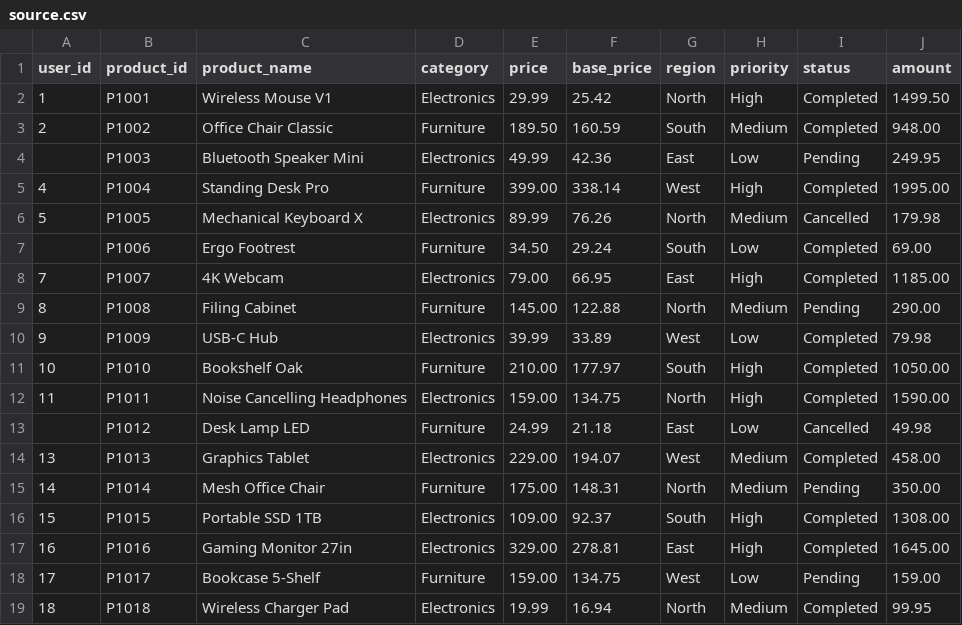
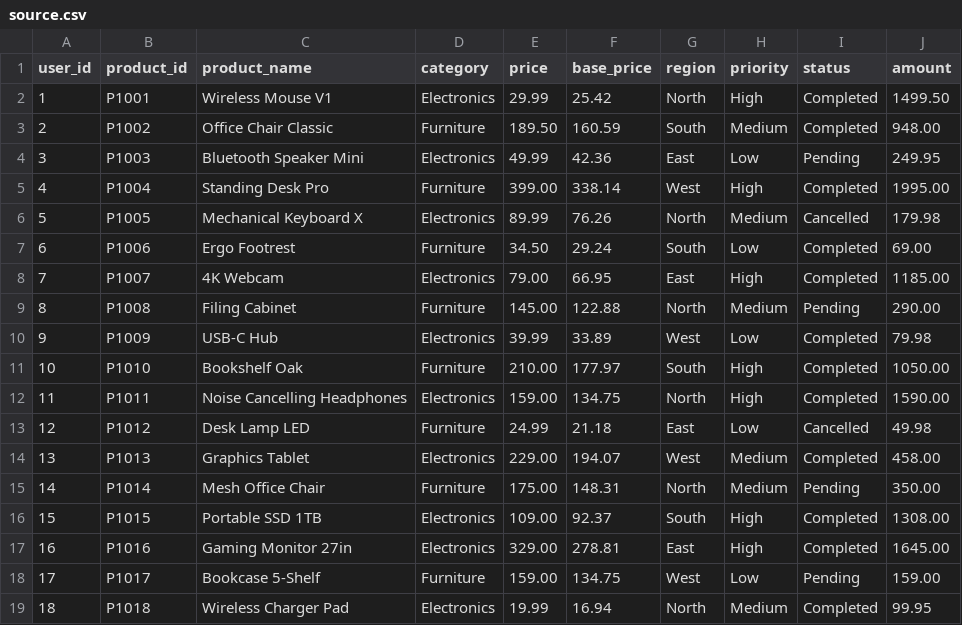
Before and after one commit to SANIAGRG/Celebal-Tech, a CSV file: Assignment06/data/source.csv, drawn as a sheet.

Commit message:
Assignment : 6

```diff
--- a/Assignment06/data/source.csv
+++ b/Assignment06/data/source.csv
@@ -3,6 +3,6 @@ user_id,product_id,product_name,category,price,base_price,region,priority,status
 2,P1002,Office Chair Classic,Furniture,189.50,160.59,South,Medium,Completed,948.00
-,P1003,Bluetooth Speaker Mini,Electronics,49.99,42.36,East,Low,Pending,249.95
+3,P1003,Bluetooth Speaker Mini,Electronics,49.99,42.36,East,Low,Pending,249.95
 4,P1004,Standing Desk Pro,Furniture,399.00,338.14,West,High,Completed,1995.00
 5,P1005,Mechanical Keyboard X,Electronics,89.99,76.26,North,Medium,Cancelled,179.98
-,P1006,Ergo Footrest,Furniture,34.50,29.24,South,Low,Completed,69.00
+6,P1006,Ergo Footrest,Furniture,34.50,29.24,South,Low,Completed,69.00
 7,P1007,4K Webcam,Electronics,79.00,66.95,East,High,Completed,1185.00
@@ -12,3 +12,3 @@ user_id,product_id,product_name,category,price,base_price,region,priority,status
 11,P1011,Noise Cancelling Headphones,Electronics,159.00,134.75,North,High,Completed,1590.00
-,P1012,Desk Lamp LED,Furniture,24.99,21.18,East,Low,Cancelled,49.98
+12,P1012,Desk Lamp LED,Furniture,24.99,21.18,East,Low,Cancelled,49.98
 13,P1013,Graphics Tablet,Electronics,229.00,194.07,West,Medium,Completed,458.00
```
Also changed, not shown: 1 other file.
